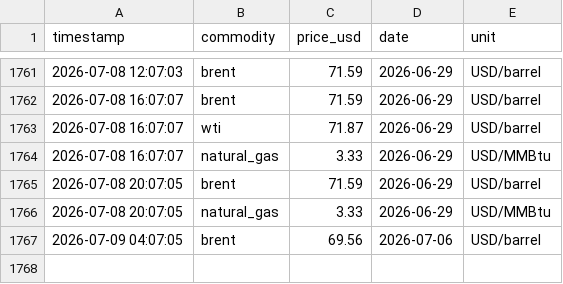
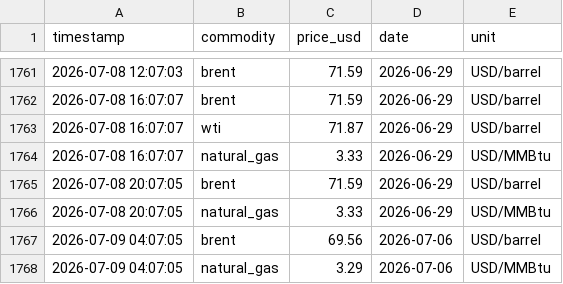
Before and after one commit to nyandajr/global-fuel-watch, a CSV file: data/live/crude.csv, drawn as a sheet; only a part is shown, gaps mark what is left out; the diff names each change by its address in the sheet, - before the commit and + after, or states it on an @@ line.

Commit message:
live: crude+fx 2026-07-09 04:07 UTC

```diff
--- a/data/live/crude.csv
+++ b/data/live/crude.csv
+row 1768: 2026-07-09 04:07:05 | natural_gas | 3.29 | 2026-07-06 | USD/MMBtu
```
Also changed, not shown: logs/uptime.csv, 1 other file.
